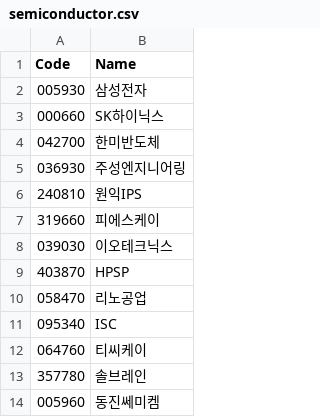
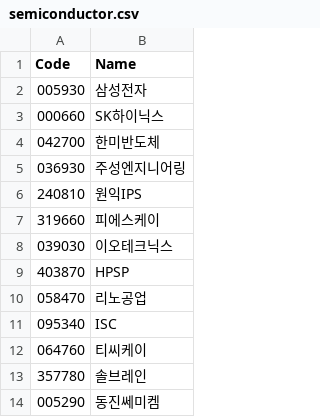
Before and after one commit to gatsjy/Project_billionaire_boys_hossa, a CSV file: themes/semiconductor.csv, drawn as a sheet.

Commit message:
fix: Correct Dongjin Semichem stock code from 005960 to 005290

```diff
--- a/themes/semiconductor.csv
+++ b/themes/semiconductor.csv
@@ -13,2 +13,2 @@ Code,Name
 357780,솔브레인
-005960,동진쎄미켐
+005290,동진쎄미켐
```
